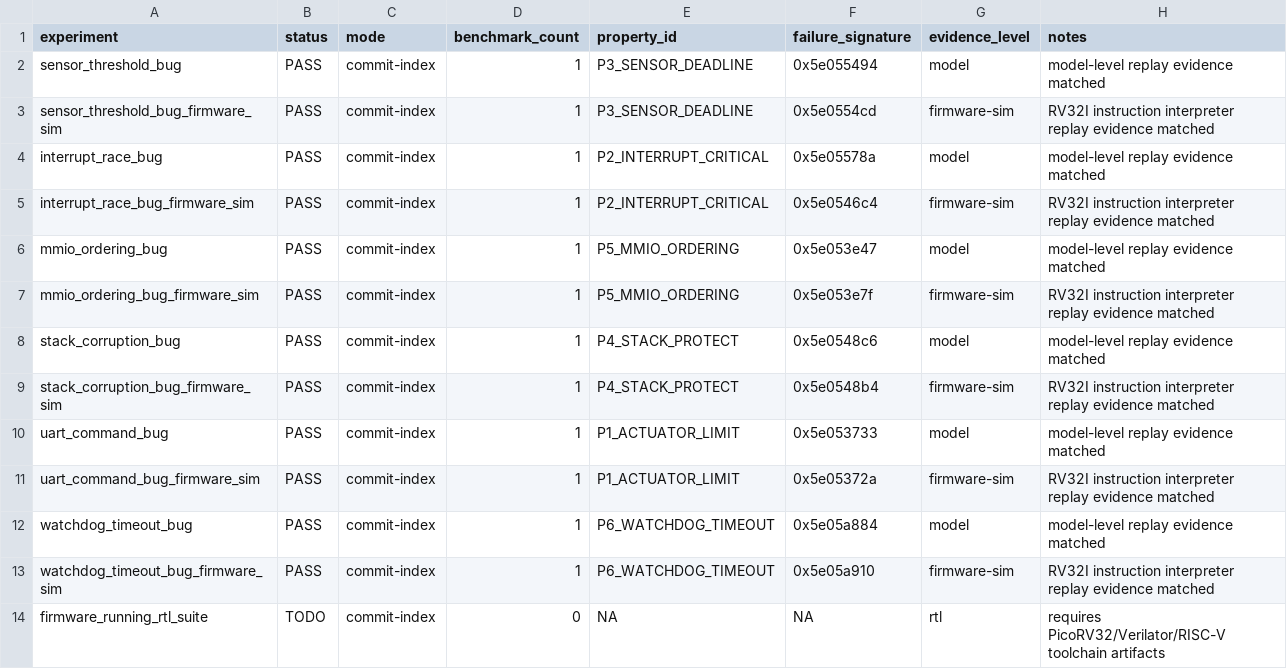
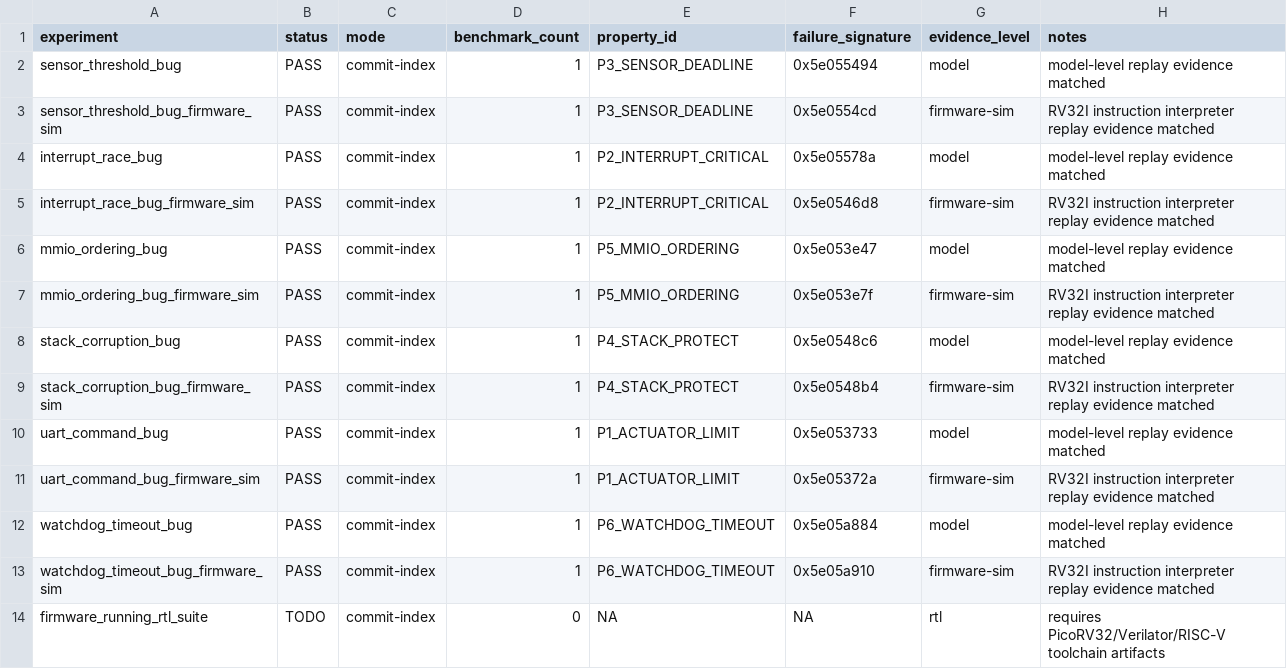
Before and after one commit to Tylerlee102/ASP-DAC, a CSV file: results/processed/replay_experiments.csv, drawn as a sheet.

```diff
--- a/results/processed/replay_experiments.csv
+++ b/results/processed/replay_experiments.csv
@@ -4,3 +4,3 @@ sensor_threshold_bug_firmware_sim,PASS,commit-index,1,P3_SENSOR_DEADLINE,0x5e055
 interrupt_race_bug,PASS,commit-index,1,P2_INTERRUPT_CRITICAL,0x5e05578a,model,model-level replay evidence matched
-interrupt_race_bug_firmware_sim,PASS,commit-index,1,P2_INTERRUPT_CRITICAL,0x5e0546c4,firmware-sim,RV32I instruction interpreter replay evidence matched
+interrupt_race_bug_firmware_sim,PASS,commit-index,1,P2_INTERRUPT_CRITICAL,0x5e0546d8,firmware-sim,RV32I instruction interpreter replay evidence matched
 mmio_ordering_bug,PASS,commit-index,1,P5_MMIO_ORDERING,0x5e053e47,model,model-level replay evidence matched
```
Also changed, not shown: results/processed/firmware_sim_replay.csv, results/processed/hdl_checks.csv, 42 other files.
